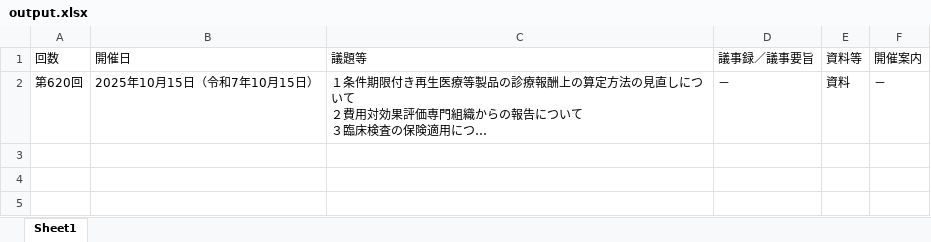
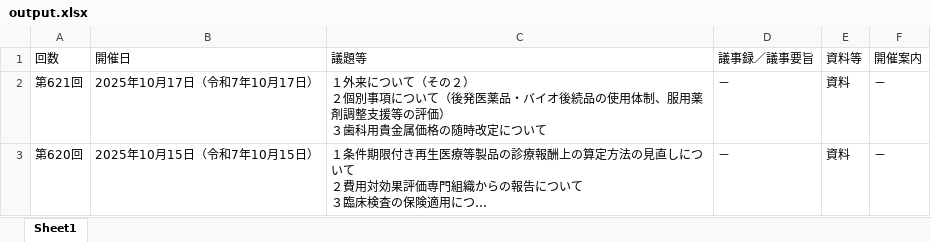
Before and after one commit to wasabina67/chuikyo-python, an Excel workbook: docs/output.xlsx, sheet Sheet1, drawn as a sheet; long unchanged cells end in …; values as stored, in another font and other column widths than the file's, no borders; ↵ is a line break in a cell; the diff names each change by its address in the sheet, - before the commit and + after, or states it on an @@ line.

```diff
--- a/docs/output.xlsx (sheet Sheet1)
+++ b/docs/output.xlsx (sheet Sheet1)
+row 2: 第621回 | 2025年10月17日（令和7年10月17日） | １外来について（その２） ↵ ２個別事項について（後発医薬品・バイオ後続品の使用体制、服用薬剤調整支援等の評価） ↵ ３歯科用貴金属価格の随時改定について | － | 資料 | －
```
Also changed, not shown: 1 other file.
